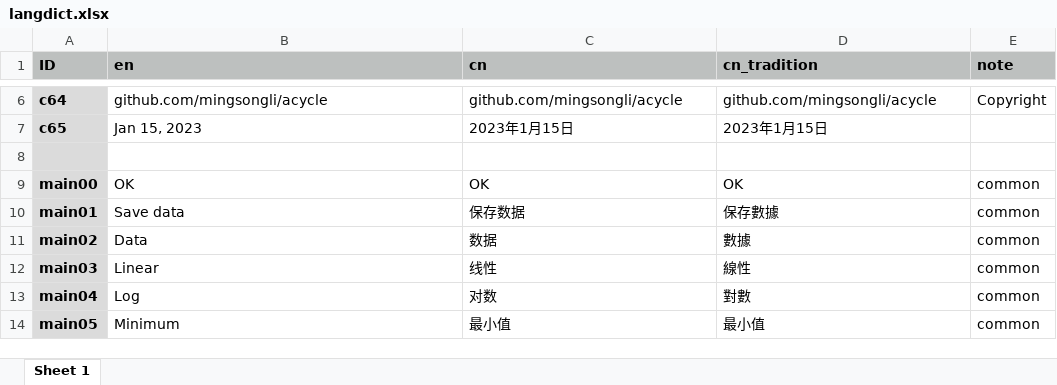
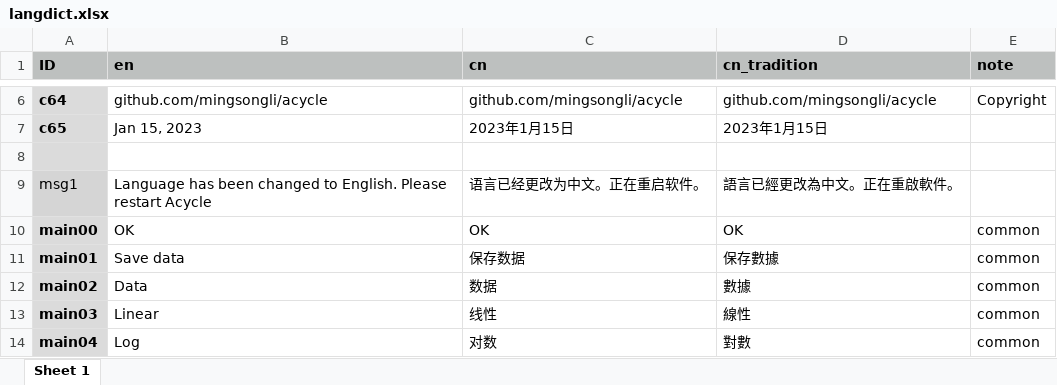
Before and after one commit to mingsongli/acycle, an Excel workbook: code/lang/langdict.xlsx, sheet Sheet 1, drawn as a sheet; only a part is shown, gaps mark what is left out; the shorter side is filled out with more unchanged rows; values as stored, in another font and other column widths than the file's, no borders; the diff covers the shown part only; the diff names each change by its address in the sheet, - before the commit and + after, or states it on an @@ line.

Commit message:
language debug

```diff
--- a/code/lang/langdict.xlsx (sheet Sheet 1)
+++ b/code/lang/langdict.xlsx (sheet Sheet 1)
+row 9: msg1 | Language has been changed to English. Please restart Acycle | 语言已经更改为中文。正在重启软件。 | 語言已經更改為中文。正在重啟軟件。
```
Also changed, not shown: 16 added rows and 12 edited cells elsewhere in this sheet, 11 other files.
